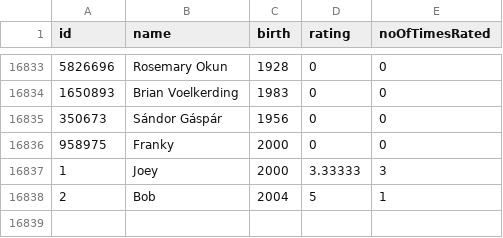
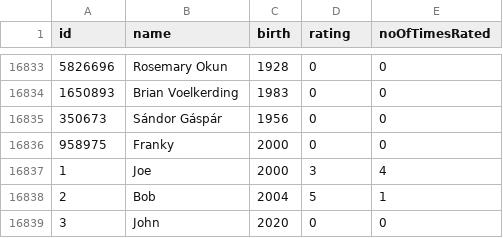
Before and after one commit to Ng-Kai-Huat-Jason/DSA_Assignment_Group8, a CSV file: actors.csv, drawn as a sheet; only a part is shown, gaps mark what is left out.

```diff
--- a/actors.csv
+++ b/actors.csv
@@ -16836,3 +16836,4 @@ id,name,birth,rating,noOfTimesRated
 958975,Franky,2000,0,0
-1,Joey,2000,3.33333,3
+1,Joe,2000,3,4
 2,Bob,2004,5,1
+3,John,2020,0,0
```
Also changed, not shown: cast.csv, movies.csv, 7 other files.
